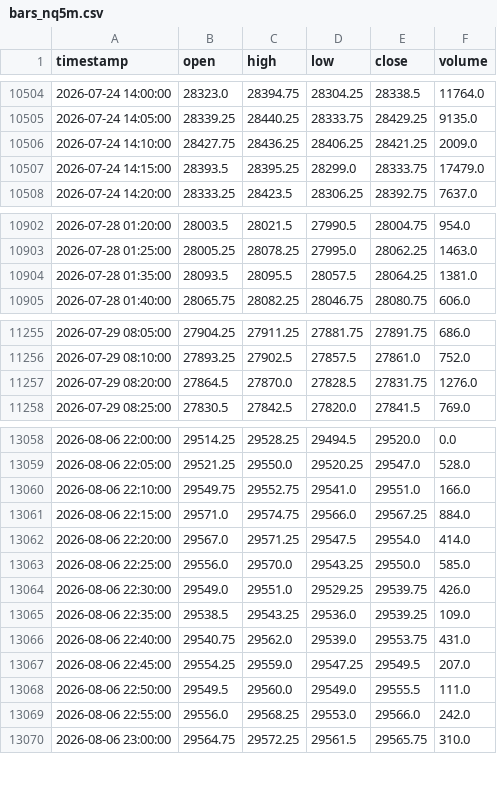
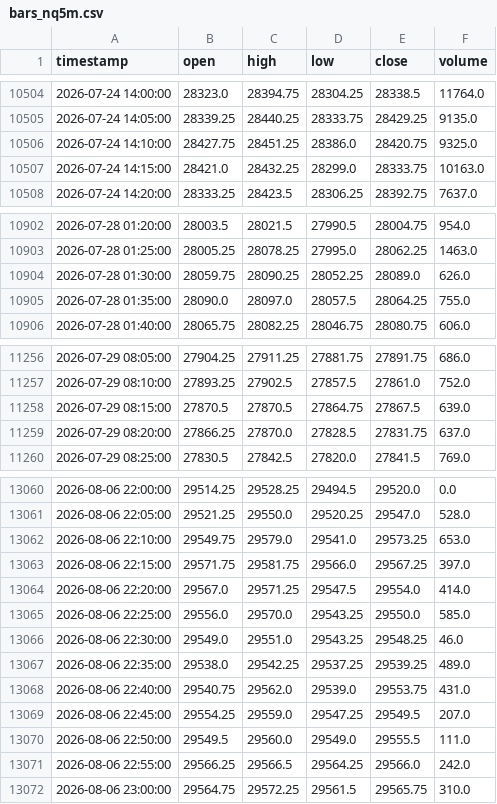
Before and after one commit to edwardsdiezel2008-svg/Trading, a CSV file: paper_trading/bars_nq5m.csv, drawn as a sheet; only a part is shown, gaps mark what is left out; the diff covers the shown part only.

```diff
--- a/paper_trading/bars_nq5m.csv
+++ b/paper_trading/bars_nq5m.csv
@@ -10505,4 +10505,4 @@ timestamp,open,high,low,close,volume
 2026-07-24 14:05:00,28339.25,28440.25,28333.75,28429.25,9135.0
-2026-07-24 14:10:00,28427.75,28436.25,28406.25,28421.25,2009.0
-2026-07-24 14:15:00,28393.5,28395.25,28299.0,28333.75,17479.0
+2026-07-24 14:10:00,28427.75,28451.25,28386.0,28420.75,9325.0
+2026-07-24 14:15:00,28421.0,28432.25,28299.0,28333.75,10163.0
 2026-07-24 14:20:00,28333.25,28423.5,28306.25,28392.75,7637.0
@@ -10903,3 +10903,4 @@ timestamp,open,high,low,close,volume
 2026-07-28 01:25:00,28005.25,28078.25,27995.0,28062.25,1463.0
-2026-07-28 01:35:00,28093.5,28095.5,28057.5,28064.25,1381.0
+2026-07-28 01:30:00,28059.75,28090.25,28052.25,28089.0,626.0
+2026-07-28 01:35:00,28090.0,28097.0,28057.5,28064.25,755.0
 2026-07-28 01:40:00,28065.75,28082.25,28046.75,28080.75,606.0
@@ -11256,3 +11257,4 @@ timestamp,open,high,low,close,volume
 2026-07-29 08:10:00,27893.25,27902.5,27857.5,27861.0,752.0
-2026-07-29 08:20:00,27864.5,27870.0,27828.5,27831.75,1276.0
+2026-07-29 08:15:00,27870.5,27870.5,27864.75,27867.5,639.0
+2026-07-29 08:20:00,27866.25,27870.0,27828.5,27831.75,637.0
 2026-07-29 08:25:00,27830.5,27842.5,27820.0,27841.5,769.0
@@ -13059,8 +13061,8 @@ timestamp,open,high,low,close,volume
 2026-08-06 22:05:00,29521.25,29550.0,29520.25,29547.0,528.0
-2026-08-06 22:10:00,29549.75,29552.75,29541.0,29551.0,166.0
-2026-08-06 22:15:00,29571.0,29574.75,29566.0,29567.25,884.0
+2026-08-06 22:10:00,29549.75,29579.0,29541.0,29573.25,653.0
+2026-08-06 22:15:00,29571.75,29581.75,29566.0,29567.25,397.0
 2026-08-06 22:20:00,29567.0,29571.25,29547.5,29554.0,414.0
 2026-08-06 22:25:00,29556.0,29570.0,29543.25,29550.0,585.0
-2026-08-06 22:30:00,29549.0,29551.0,29529.25,29539.75,426.0
-2026-08-06 22:35:00,29538.5,29543.25,29536.0,29539.25,109.0
+2026-08-06 22:30:00,29549.0,29551.0,29543.25,29548.25,46.0
+2026-08-06 22:35:00,29538.0,29542.25,29537.25,29539.25,489.0
 2026-08-06 22:40:00,29540.75,29562.0,29539.0,29553.75,431.0
@@ -13068,3 +13070,3 @@ timestamp,open,high,low,close,volume
 2026-08-06 22:50:00,29549.5,29560.0,29549.0,29555.5,111.0
-2026-08-06 22:55:00,29556.0,29568.25,29553.0,29566.0,242.0
+2026-08-06 22:55:00,29566.25,29566.5,29564.25,29566.0,242.0
 2026-08-06 23:00:00,29564.75,29572.25,29561.5,29565.75,310.0
```
Also changed, not shown: 59 edited cells elsewhere in this file, paper_trading/memecoins/FLOKIUSD.csv, paper_trading/track_record.csv, 48 other files.
